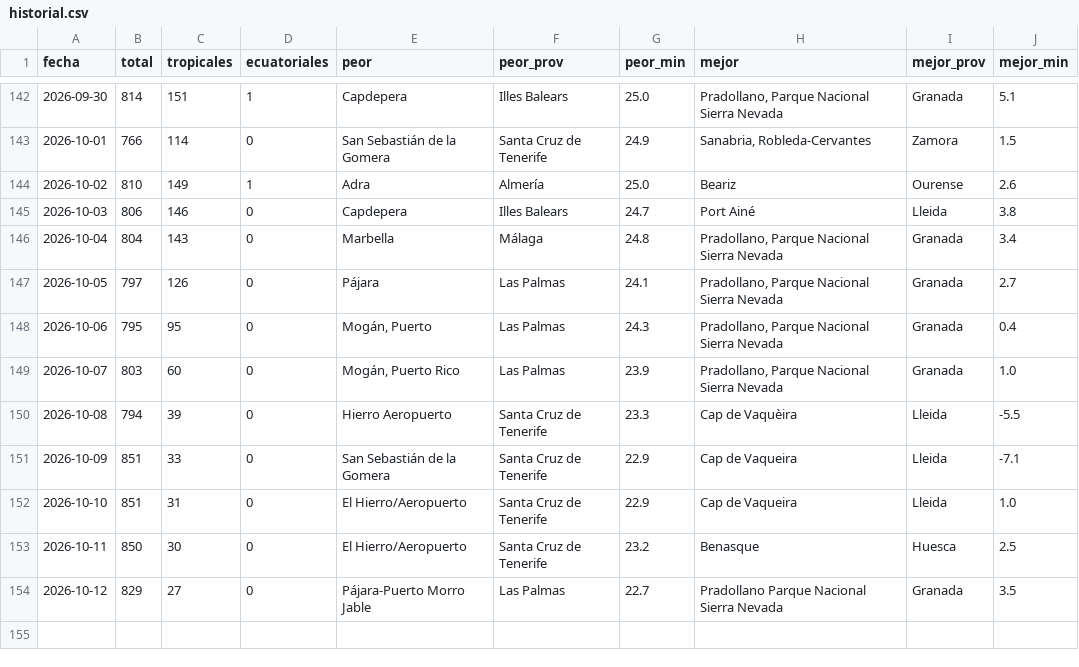
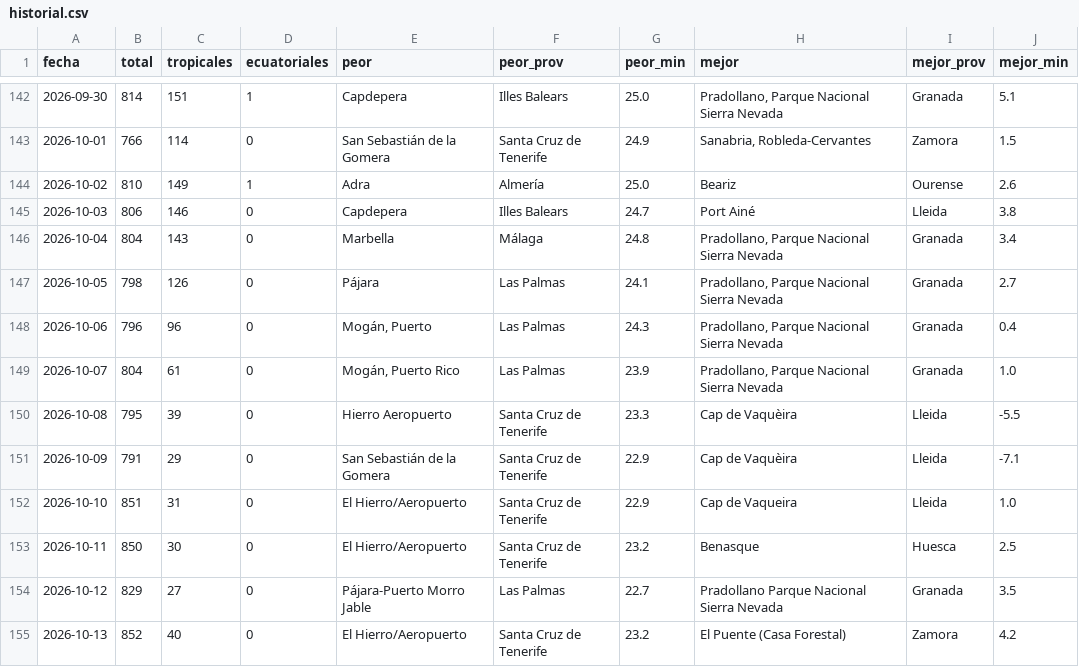
Before and after one commit to prestigyo/refugio-climatico, a CSV file: docs/parte/historial.csv, drawn as a sheet; only a part is shown, gaps mark what is left out.

```diff
--- a/docs/parte/historial.csv
+++ b/docs/parte/historial.csv
@@ -146,7 +146,7 @@ fecha,total,tropicales,ecuatoriales,peor,peor_prov,peor_min,mejor,mejor_prov,mej
 2026-10-04,804,143,0,Marbella,Málaga,24.8,"Pradollano, Parque Nacional Sierra Nevada",Granada,3.4
-2026-10-05,797,126,0,Pájara,Las Palmas,24.1,"Pradollano, Parque Nacional Sierra Nevada",Granada,2.7
-2026-10-06,795,95,0,"Mogán, Puerto",Las Palmas,24.3,"Pradollano, Parque Nacional Sierra Nevada",Granada,0.4
-2026-10-07,803,60,0,"Mogán, Puerto Rico",Las Palmas,23.9,"Pradollano, Parque Nacional Sierra Nevada",Granada,1.0
-2026-10-08,794,39,0,Hierro Aeropuerto,Santa Cruz de Tenerife,23.3,Cap de Vaquèira,Lleida,-5.5
-2026-10-09,851,33,0,San Sebastián de la Gomera,Santa Cruz de Tenerife,22.9,Cap de Vaqueira,Lleida,-7.1
+2026-10-05,798,126,0,Pájara,Las Palmas,24.1,"Pradollano, Parque Nacional Sierra Nevada",Granada,2.7
+2026-10-06,796,96,0,"Mogán, Puerto",Las Palmas,24.3,"Pradollano, Parque Nacional Sierra Nevada",Granada,0.4
+2026-10-07,804,61,0,"Mogán, Puerto Rico",Las Palmas,23.9,"Pradollano, Parque Nacional Sierra Nevada",Granada,1.0
+2026-10-08,795,39,0,Hierro Aeropuerto,Santa Cruz de Tenerife,23.3,Cap de Vaquèira,Lleida,-5.5
+2026-10-09,791,29,0,San Sebastián de la Gomera,Santa Cruz de Tenerife,22.9,Cap de Vaquèira,Lleida,-7.1
 2026-10-10,851,31,0,El Hierro/Aeropuerto,Santa Cruz de Tenerife,22.9,Cap de Vaqueira,Lleida,1.0
@@ -154 +154,2 @@ fecha,total,tropicales,ecuatoriales,peor,peor_prov,peor_min,mejor,mejor_prov,mej
 2026-10-12,829,27,0,Pájara-Puerto Morro Jable,Las Palmas,22.7,Pradollano Parque Nacional Sierra Nevada,Granada,3.5
+2026-10-13,852,40,0,El Hierro/Aeropuerto,Santa Cruz de Tenerife,23.2,El Puente (Casa Forestal),Zamora,4.2
```
Also changed, not shown: 6 other files.
